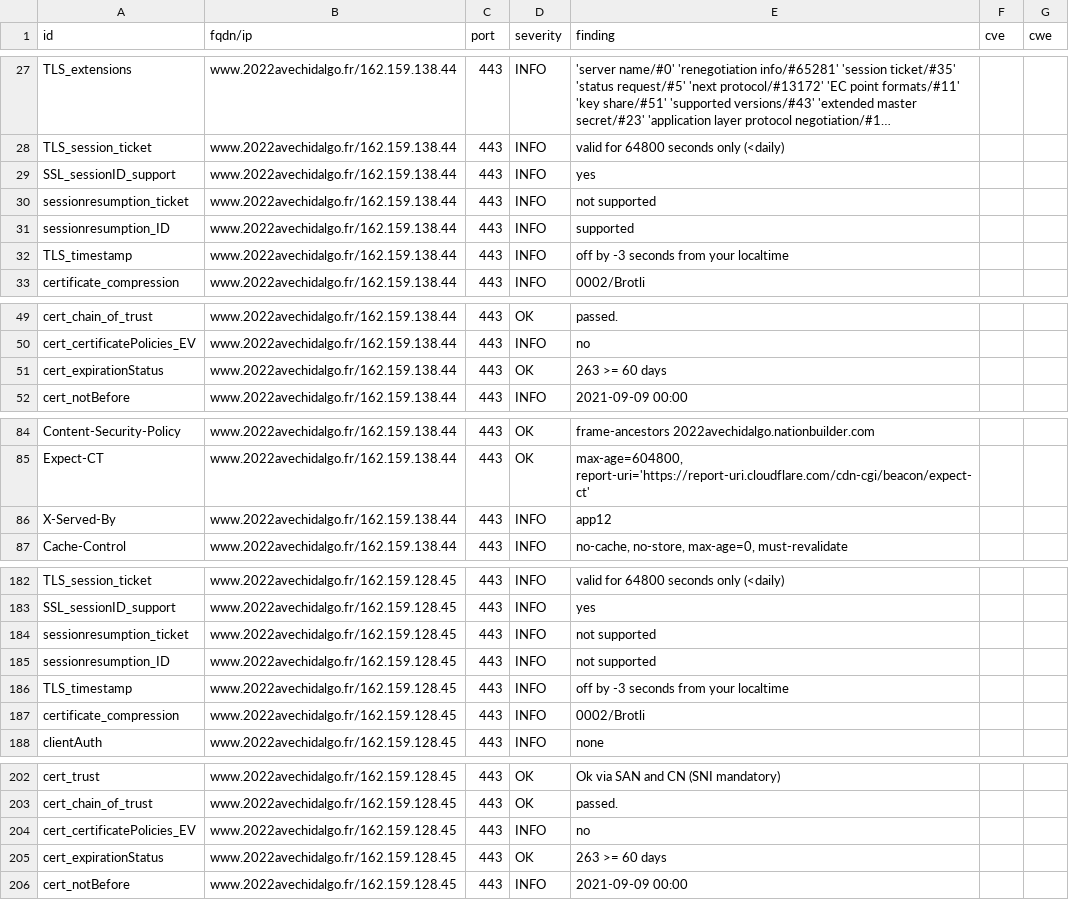
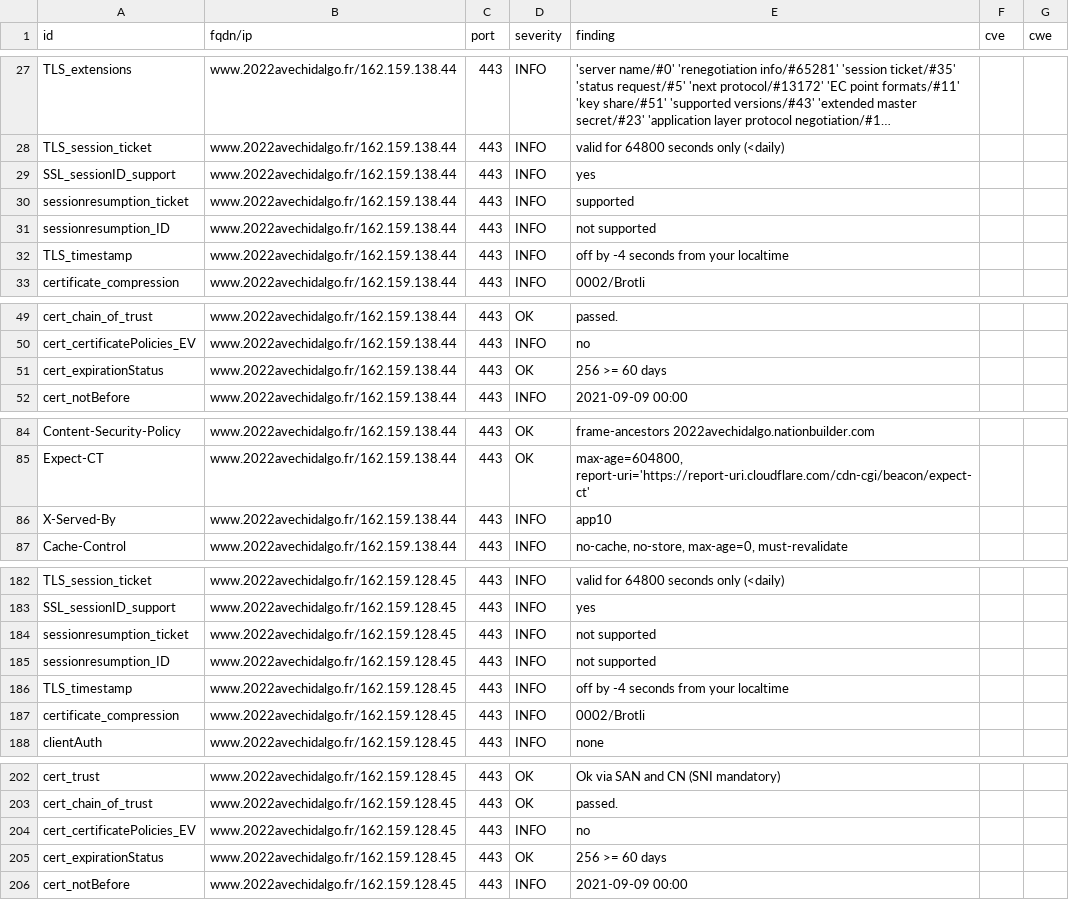
Before and after one commit to revolunet/candidats-2022, a CSV file: results/aHR0cHM6Ly93d3cuMjAyMmF2ZWNoaWRhbGdvLmZy/testssl.csv, drawn as a sheet; only a part is shown, gaps mark what is left out; long unchanged cells end in ….

```diff
--- a/results/aHR0cHM6Ly93d3cuMjAyMmF2ZWNoaWRhbGdvLmZy/testssl.csv
+++ b/results/aHR0cHM6Ly93d3cuMjAyMmF2ZWNoaWRhbGdvLmZy/testssl.csv
@@ -29,5 +29,5 @@
 "SSL_sessionID_support","www.2022avechidalgo.fr/162.159.138.44","443","INFO","yes","",""
-"sessionresumption_ticket","www.2022avechidalgo.fr/162.159.138.44","443","INFO","not supported","",""
-"sessionresumption_ID","www.2022avechidalgo.fr/162.159.138.44","443","INFO","supported","",""
-"TLS_timestamp","www.2022avechidalgo.fr/162.159.138.44","443","INFO","off by -3 seconds from your localtime","",""
+"sessionresumption_ticket","www.2022avechidalgo.fr/162.159.138.44","443","INFO","supported","",""
+"sessionresumption_ID","www.2022avechidalgo.fr/162.159.138.44","443","INFO","not supported","",""
+"TLS_timestamp","www.2022avechidalgo.fr/162.159.138.44","443","INFO","off by -4 seconds from your localtime","",""
 "certificate_compression","www.2022avechidalgo.fr/162.159.138.44","443","INFO","0002/Brotli","",""
@@ -50,3 +50,3 @@
 "cert_certificatePolicies_EV","www.2022avechidalgo.fr/162.159.138.44","443","INFO","no","",""
-"cert_expirationStatus","www.2022avechidalgo.fr/162.159.138.44","443","OK","263 >= 60 days","",""
+"cert_expirationStatus","www.2022avechidalgo.fr/162.159.138.44","443","OK","256 >= 60 days","",""
 "cert_notBefore","www.2022avechidalgo.fr/162.159.138.44","443","INFO","2021-09-09 00:00","",""
@@ -85,3 +85,3 @@
 "Expect-CT","www.2022avechidalgo.fr/162.159.138.44","443","OK","max-age=604800, report-uri='https://report-uri.cloudflare.com/cdn-cgi/beacon/expect-ct'","",""
-"X-Served-By","www.2022avechidalgo.fr/162.159.138.44","443","INFO","app12","",""
+"X-Served-By","www.2022avechidalgo.fr/162.159.138.44","443","INFO","app10","",""
 "Cache-Control","www.2022avechidalgo.fr/162.159.138.44","443","INFO","no-cache, no-store, max-age=0, must-revalidate","",""
@@ -185,3 +185,3 @@
 "sessionresumption_ID","www.2022avechidalgo.fr/162.159.128.45","443","INFO","not supported","",""
-"TLS_timestamp","www.2022avechidalgo.fr/162.159.128.45","443","INFO","off by -3 seconds from your localtime","",""
+"TLS_timestamp","www.2022avechidalgo.fr/162.159.128.45","443","INFO","off by -4 seconds from your localtime","",""
 "certificate_compression","www.2022avechidalgo.fr/162.159.128.45","443","INFO","0002/Brotli","",""
@@ -204,3 +204,3 @@
 "cert_certificatePolicies_EV","www.2022avechidalgo.fr/162.159.128.45","443","INFO","no","",""
-"cert_expirationStatus","www.2022avechidalgo.fr/162.159.128.45","443","OK","263 >= 60 days","",""
+"cert_expirationStatus","www.2022avechidalgo.fr/162.159.128.45","443","OK","256 >= 60 days","",""
 "cert_notBefore","www.2022avechidalgo.fr/162.159.128.45","443","INFO","2021-09-09 00:00","",""
```
Also changed, not shown: 7 other files.
